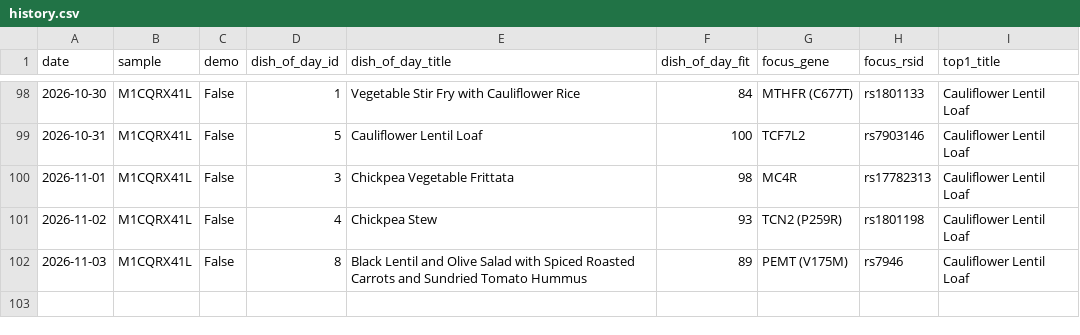
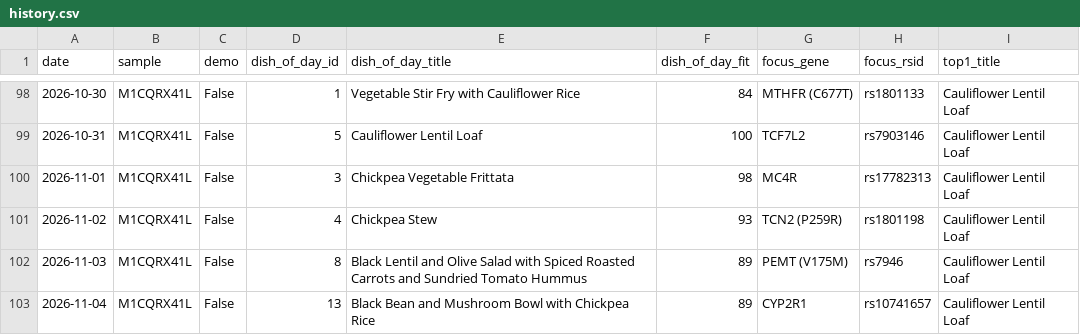
Before and after one commit to Erikiss/DNADiet, a CSV file: reports/history.csv, drawn as a sheet; only a part is shown, gaps mark what is left out; the diff names each change by its address in the sheet, - before the commit and + after, or states it on an @@ line.

```diff
--- a/reports/history.csv
+++ b/reports/history.csv
+row 103: 2026-11-04 | M1CQRX41L | False | 13 | Black Bean and Mushroom Bowl with Chickpea Rice | 89 | CYP2R1 | rs10741657 | Cauliflower Lentil Loaf
```
Also changed, not shown: 3 other files.
